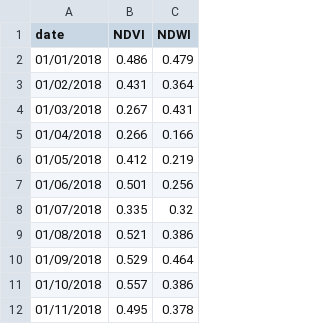
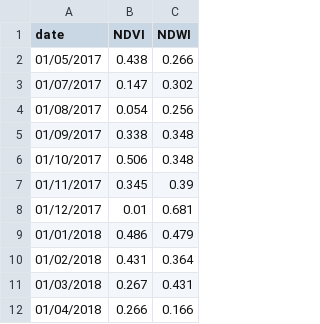
Before and after one commit to DAndrewA/BogsOnFire, a CSV file: code/ndvi_ndwi_data_v2.csv, drawn as a sheet; only a part is shown; the shorter side is filled out with more unchanged rows; the diff names each change by its address in the sheet, - before the commit and + after, or states it on an @@ line.

```diff
--- a/code/ndvi_ndwi_data_v2.csv
+++ b/code/ndvi_ndwi_data_v2.csv
+row 2: 01/05/2017 | 0.438 | 0.266
+row 3: 01/07/2017 | 0.147 | 0.302
+row 4: 01/08/2017 | 0.054 | 0.256
+row 5: 01/09/2017 | 0.338 | 0.348
+row 6: 01/10/2017 | 0.506 | 0.348
+row 7: 01/11/2017 | 0.345 | 0.39
+row 8: 01/12/2017 | 0.01 | 0.681
```
Also changed, not shown: code/ndvi_ndwi_data.csv, 5 other files.
